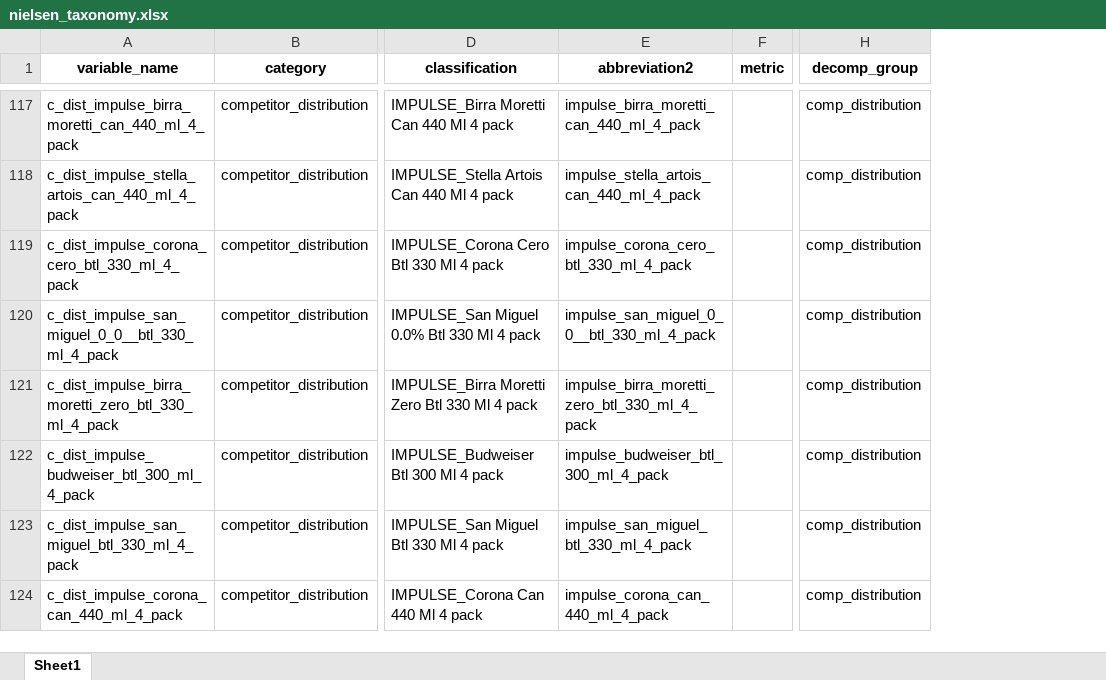
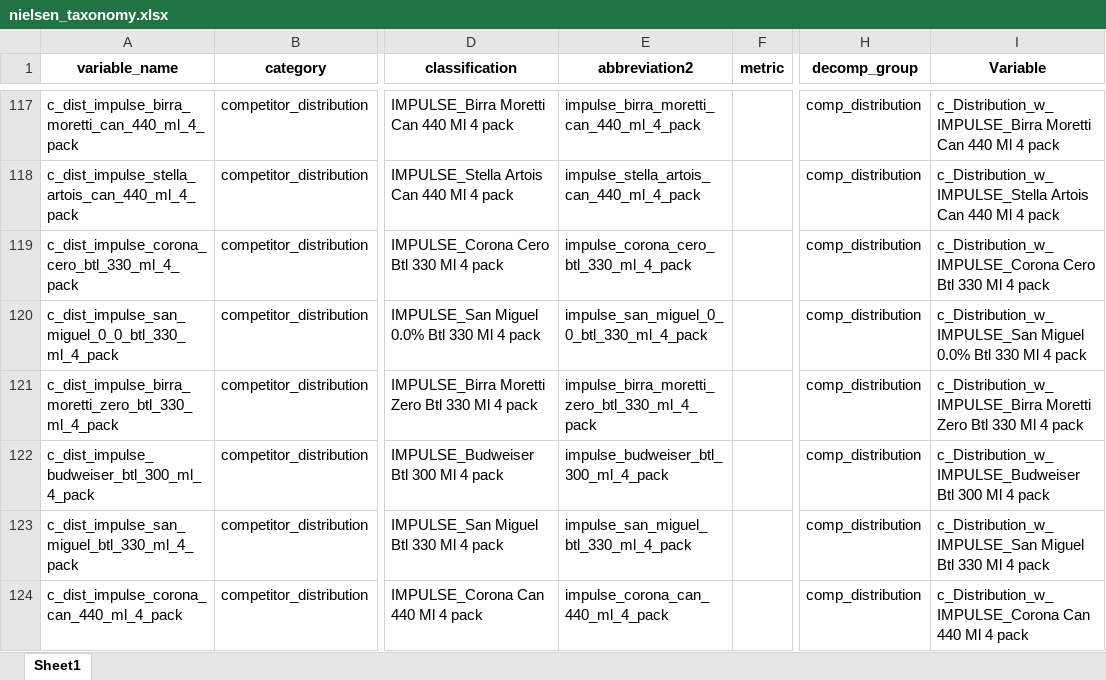
Before and after one commit to MHrycej/AsahiUK_MMM, an Excel workbook: nielsen_processing/nielsen_taxonomy.xlsx, sheet Sheet1, drawn as a sheet; only a part is shown, gaps mark what is left out; values as stored, in another font and other column widths than the file's, no borders; the diff covers the shown part only; the diff names each change by its address in the sheet, - before the commit and + after, or states it on an @@ line.

```diff
--- a/nielsen_processing/nielsen_taxonomy.xlsx (sheet Sheet1)
+++ b/nielsen_processing/nielsen_taxonomy.xlsx (sheet Sheet1)
@@ column I (Variable) unhidden, rows 117-124: c_Distribution_w_IMPULSE_Birra Moretti Can 440 Ml 4 pack | c_Distribution_w_IMPULSE_Stella Artois Can 440 Ml 4 pack | c_Distribution_w_IMPULSE_Corona Cero Btl 330 Ml 4 pack | c_Distribution_w_IMPULSE_San Miguel 0.0% Btl 330 Ml 4 pack | c_Distribution_w_IMPULSE_Birra Moretti Zero Btl 330 Ml 4 pack | c_Distribution_w_IMPULSE_Budweiser Btl 300 Ml 4 pack | c_Distribution_w_IMPULSE_San Miguel Btl 330 Ml 4 pack | c_Distribution_w_IMPULSE_Corona Can 440 Ml 4 pack @@
-A120 (variable_name): c_dist_impulse_san_miguel_0_0__btl_330_ml_4_pack
+A120 (variable_name): c_dist_impulse_san_miguel_0_0_btl_330_ml_4_pack
-E120 (abbreviation2): impulse_san_miguel_0_0__btl_330_ml_4_pack
+E120 (abbreviation2): impulse_san_miguel_0_0_btl_330_ml_4_pack
```
Also changed, not shown: 94 edited cells elsewhere in this sheet, hidden cells, 6 other files.
